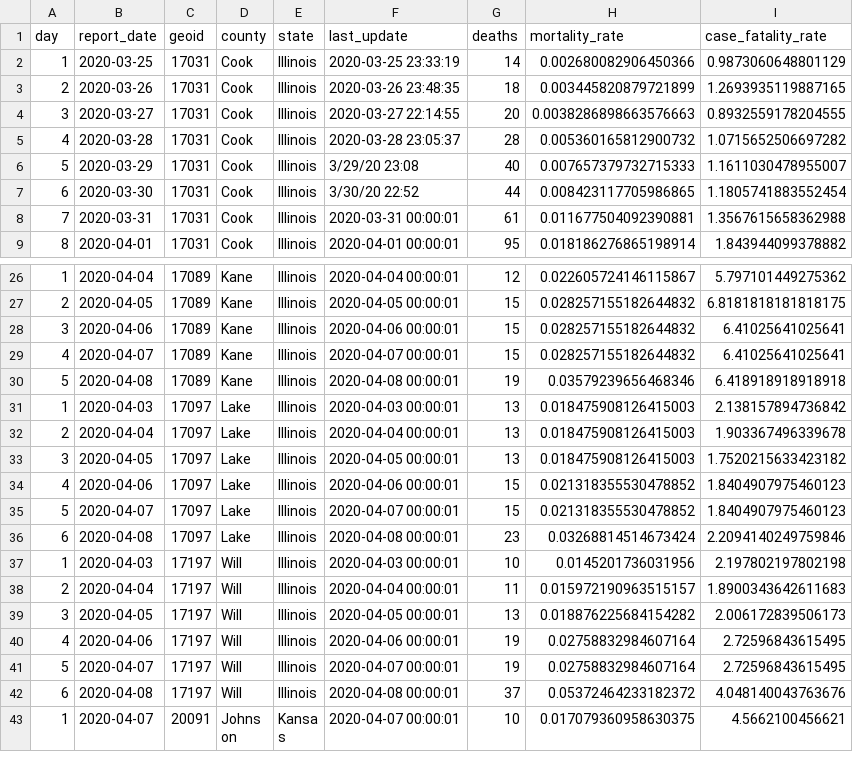
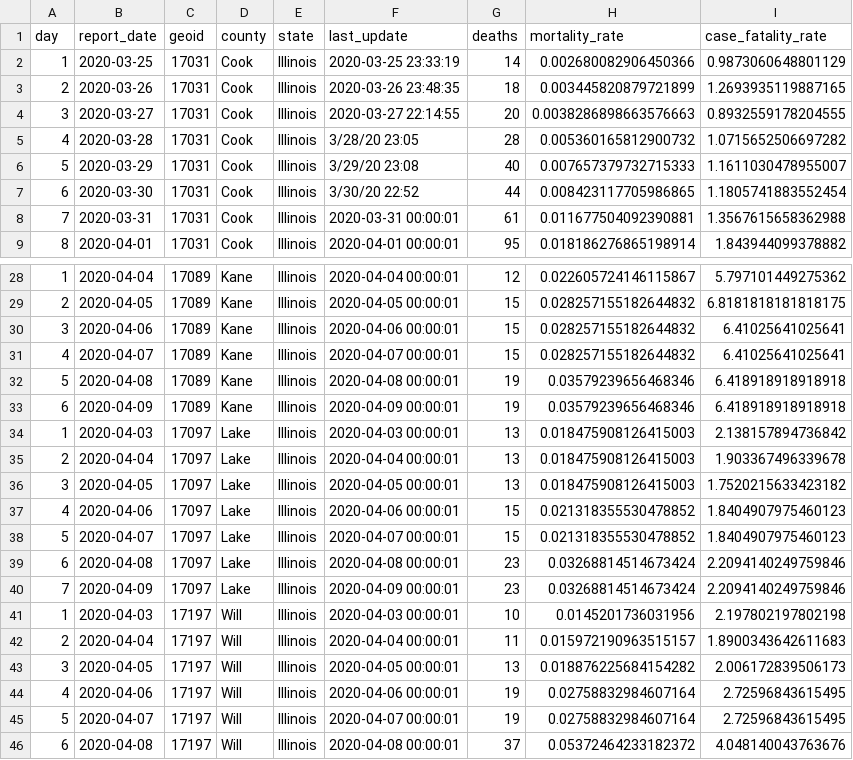
Before and after one commit to slu-openGIS/covid_daily_viz_archive, a CSV file: data/county/county_death.csv, drawn as a sheet; only a part is shown, gaps mark what is left out; the shorter side is filled out with more unchanged rows; the diff covers the shown part only.

```diff
--- a/data/county/county_death.csv
+++ b/data/county/county_death.csv
@@ -4,3 +4,3 @@ day,report_date,geoid,county,state,last_update,deaths,mortality_rate,case_fatali
 3,2020-03-27,17031,Cook,Illinois,2020-03-27 22:14:55,20,0.0038286898663576663,0.8932559178204555
-4,2020-03-28,17031,Cook,Illinois,2020-03-28 23:05:37,28,0.005360165812900732,1.0715652506697282
+4,2020-03-28,17031,Cook,Illinois,3/28/20 23:05,28,0.005360165812900732,1.0715652506697282
 5,2020-03-29,17031,Cook,Illinois,3/29/20 23:08,40,0.007657379732715333,1.1611030478955007
@@ -30,2 +32,3 @@ day,report_date,geoid,county,state,last_update,deaths,mortality_rate,case_fatali
 5,2020-04-08,17089,Kane,Illinois,2020-04-08 00:00:01,19,0.03579239656468346,6.418918918918918
+6,2020-04-09,17089,Kane,Illinois,2020-04-09 00:00:01,19,0.03579239656468346,6.418918918918918
 1,2020-04-03,17097,Lake,Illinois,2020-04-03 00:00:01,13,0.018475908126415003,2.138157894736842
@@ -36,2 +39,3 @@ day,report_date,geoid,county,state,last_update,deaths,mortality_rate,case_fatali
 6,2020-04-08,17097,Lake,Illinois,2020-04-08 00:00:01,23,0.03268814514673424,2.2094140249759846
+7,2020-04-09,17097,Lake,Illinois,2020-04-09 00:00:01,23,0.03268814514673424,2.2094140249759846
 1,2020-04-03,17197,Will,Illinois,2020-04-03 00:00:01,10,0.0145201736031956,2.197802197802198
```
Also changed, not shown: 8 added rows elsewhere in this file, data/county/county_confirm.csv, data/metro/county_kc.csv, 18 other files.
